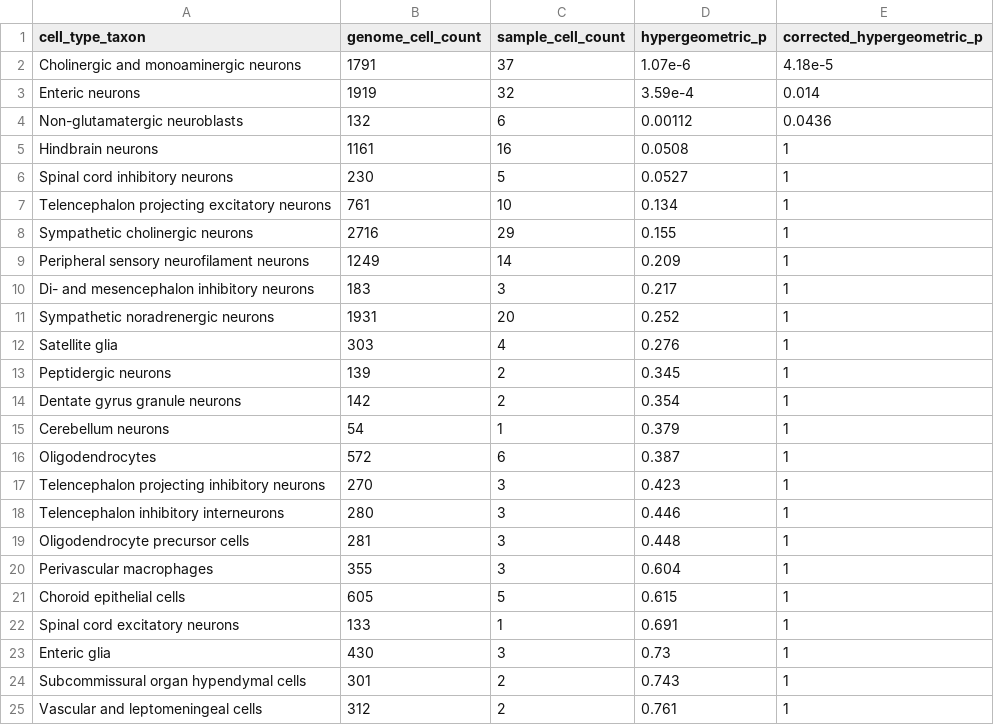
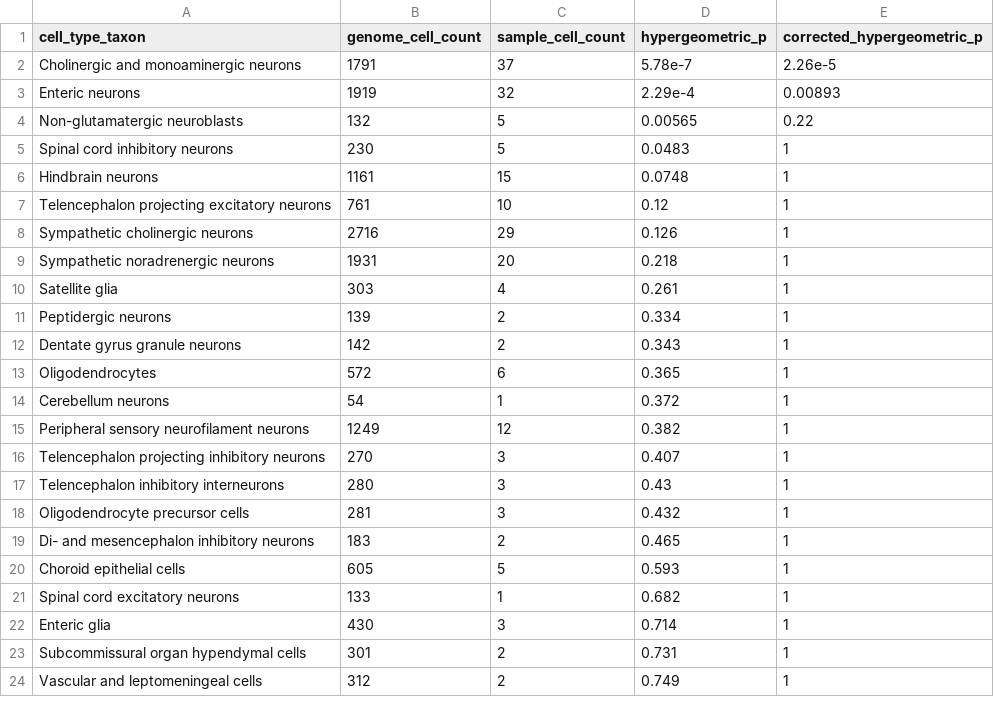
Before and after one commit to wenniethepooh21/MDD269Meta, a CSV file: Results/supplementary_tables/hypergeometric_cell_type_taxons_cell_expected_probs.csv, drawn as a sheet; only a part is shown; the diff covers the shown part only.

```diff
--- a/Results/supplementary_tables/hypergeometric_cell_type_taxons_cell_expected_probs.csv
+++ b/Results/supplementary_tables/hypergeometric_cell_type_taxons_cell_expected_probs.csv
@@ -1,25 +1,24 @@
 cell_type_taxon,genome_cell_count,sample_cell_count,hypergeometric_p,corrected_hypergeometric_p
-Cholinergic and monoaminergic neurons,1791,37,1.07e-6,4.18e-5
-Enteric neurons,1919,32,3.59e-4,0.014
-Non-glutamatergic neuroblasts,132,6,0.00112,0.0436
-Hindbrain neurons,1161,16,0.0508,1
-Spinal cord inhibitory neurons,230,5,0.0527,1
-Telencephalon projecting excitatory neurons,761,10,0.134,1
-Sympathetic cholinergic neurons,2716,29,0.155,1
-Peripheral sensory neurofilament neurons,1249,14,0.209,1
-Di- and mesencephalon inhibitory neurons,183,3,0.217,1
-Sympathetic noradrenergic neurons,1931,20,0.252,1
-Satellite glia,303,4,0.276,1
-Peptidergic neurons,139,2,0.345,1
-Dentate gyrus granule neurons,142,2,0.354,1
-Cerebellum neurons,54,1,0.379,1
-Oligodendrocytes,572,6,0.387,1
-Telencephalon projecting inhibitory neurons,270,3,0.423,1
-Telencephalon inhibitory interneurons,280,3,0.446,1
-Oligodendrocyte precursor cells,281,3,0.448,1
-Perivascular macrophages,355,3,0.604,1
-Choroid epithelial cells,605,5,0.615,1
-Spinal cord excitatory neurons,133,1,0.691,1
-Enteric glia,430,3,0.73,1
-Subcommissural organ hypendymal cells,301,2,0.743,1
-Vascular and leptomeningeal cells,312,2,0.761,1
+Cholinergic and monoaminergic neurons,1791,37,5.78e-7,2.26e-5
+Enteric neurons,1919,32,2.29e-4,0.00893
+Non-glutamatergic neuroblasts,132,5,0.00565,0.22
+Spinal cord inhibitory neurons,230,5,0.0483,1
+Hindbrain neurons,1161,15,0.0748,1
+Telencephalon projecting excitatory neurons,761,10,0.12,1
+Sympathetic cholinergic neurons,2716,29,0.126,1
+Sympathetic noradrenergic neurons,1931,20,0.218,1
+Satellite glia,303,4,0.261,1
+Peptidergic neurons,139,2,0.334,1
+Dentate gyrus granule neurons,142,2,0.343,1
+Oligodendrocytes,572,6,0.365,1
+Cerebellum neurons,54,1,0.372,1
+Peripheral sensory neurofilament neurons,1249,12,0.382,1
+Telencephalon projecting inhibitory neurons,270,3,0.407,1
+Telencephalon inhibitory interneurons,280,3,0.43,1
+Oligodendrocyte precursor cells,281,3,0.432,1
+Di- and mesencephalon inhibitory neurons,183,2,0.465,1
+Choroid epithelial cells,605,5,0.593,1
+Spinal cord excitatory neurons,133,1,0.682,1
+Enteric glia,430,3,0.714,1
+Subcommissural organ hypendymal cells,301,2,0.731,1
+Vascular and leptomeningeal cells,312,2,0.749,1
```
Also changed, not shown: 1 added row and 10 edited cells elsewhere in this file, Processed_Data/HowardEtAl/HowardRegions_four.csv, Processed_Data/ZeiselEtAl/HowardCellTypes.csv, 9 other files.
